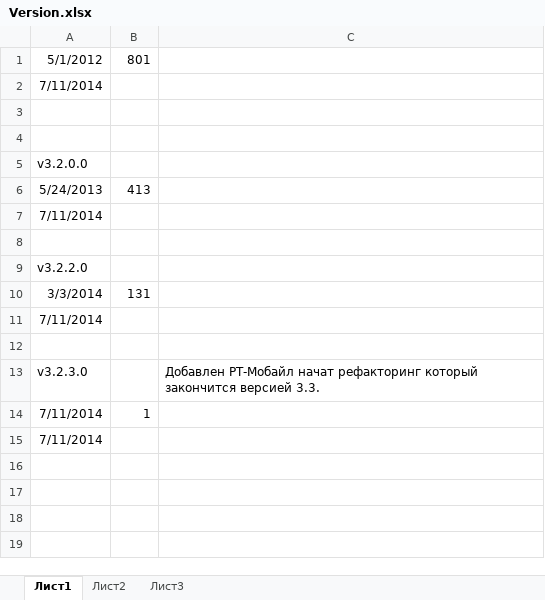
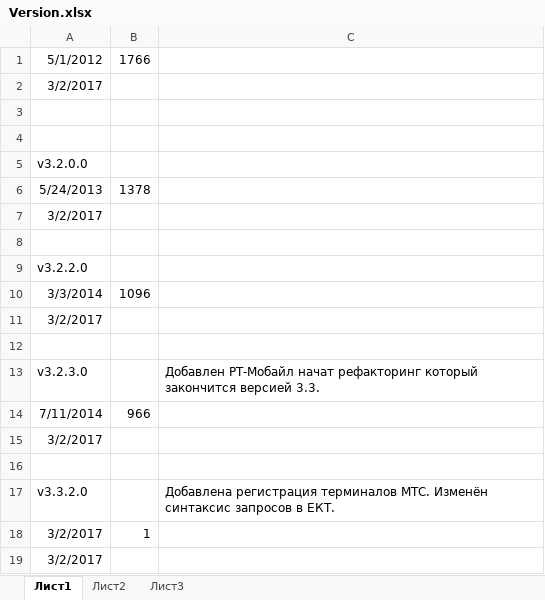
Before and after one commit to Nick1965/Xgate, an Excel workbook: Version.xlsx, sheet Лист1, drawn as a sheet; values as stored, in another font and other column widths than the file's, no borders; the diff names each change by its address in the sheet, - before the commit and + after, or states it on an @@ line.

Commit message:
Добавлен модуль регистрации терминалов МТС в ЕКТ. Перелан синтаксис запросов в ЕКТ для использования <attribute />.
Signed-off-by: Николай Плотников <Николай Плотников>

```diff
--- a/Version.xlsx (sheet Лист1)
+++ b/Version.xlsx (sheet Лист1)
-B1: 801
+B1: 1766
-A2: 7/11/2014
+A2: 3/2/2017
-B6: 413
+B6: 1378
-A7: 7/11/2014
+A7: 3/2/2017
-B10: 131
+B10: 1096
-A11: 7/11/2014
+A11: 3/2/2017
-B14: 1
+B14: 966
-A15: 7/11/2014
+A15: 3/2/2017
+row 16: (empty)
+row 17: v3.3.2.0 |  | Добавлена регистрация терминалов МТС. Изменён синтаксис запросов в ЕКТ.
+row 18: 3/2/2017 | 1
+row 19: 3/2/2017
```
Also changed, not shown: 16 other files.
